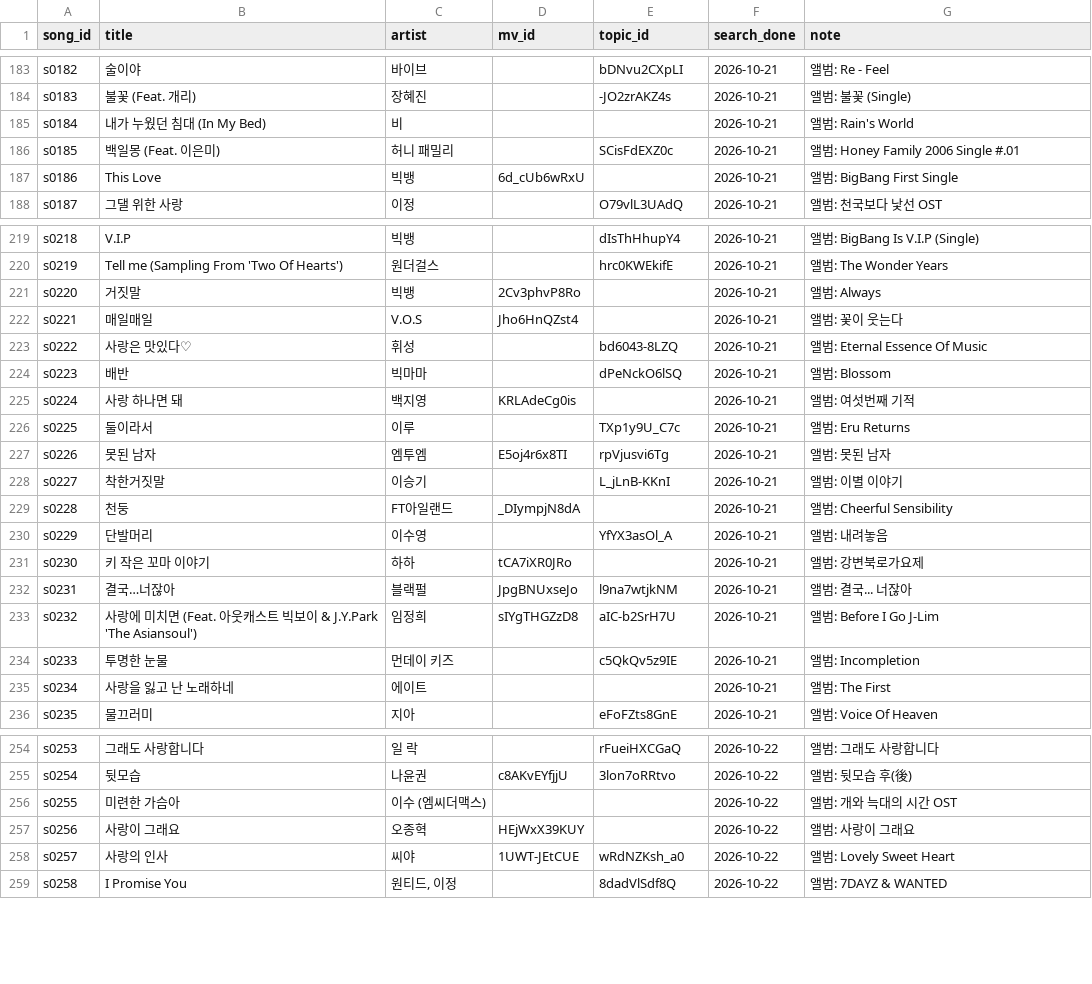
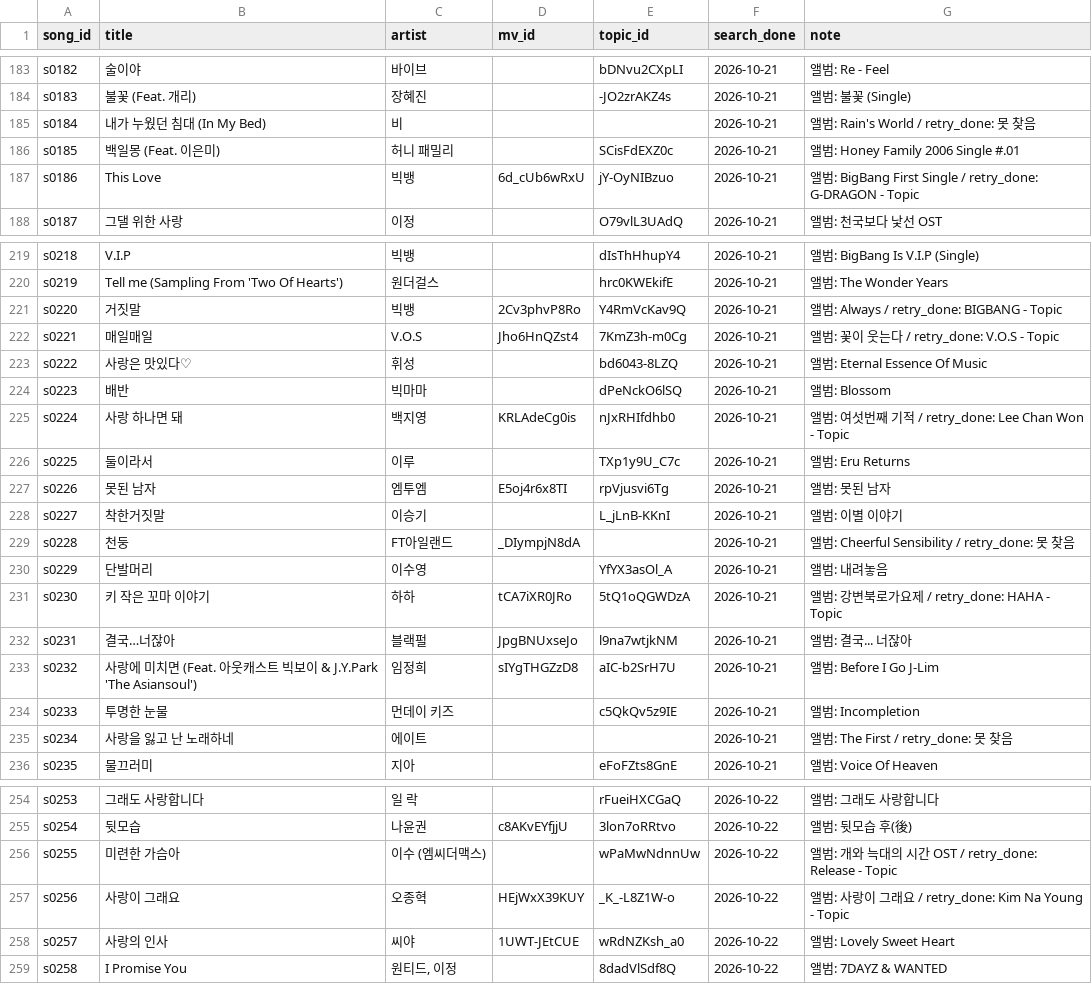
Before and after one commit to yeonwookjeong/wook, a CSV file: namanajik/data/songs.csv, drawn as a sheet; only a part is shown, gaps mark what is left out; the diff covers the shown part only.

```diff
--- a/namanajik/data/songs.csv
+++ b/namanajik/data/songs.csv
@@ -184,5 +184,5 @@ s0182,술이야,바이브,,bDNvu2CXpLI,2026-10-21,앨범: Re - Feel
 s0183,불꽃 (Feat. 개리),장혜진,,-JO2zrAKZ4s,2026-10-21,앨범: 불꽃 (Single)
-s0184,내가 누웠던 침대 (In My Bed),비,,,2026-10-21,앨범: Rain's World
+s0184,내가 누웠던 침대 (In My Bed),비,,,2026-10-21,앨범: Rain's World / retry_done: 못 찾음
 s0185,백일몽 (Feat. 이은미),허니 패밀리,,SCisFdEXZ0c,2026-10-21,앨범: Honey Family 2006 Single #.01
-s0186,This Love,빅뱅,6d_cUb6wRxU,,2026-10-21,앨범: BigBang First Single
+s0186,This Love,빅뱅,6d_cUb6wRxU,jY-OyNIBzuo,2026-10-21,앨범: BigBang First Single / retry_done: G-DRAGON - Topic
 s0187,그댈 위한 사랑,이정,,O79vlL3UAdQ,2026-10-21,앨범: 천국보다 낯선 OST
@@ -220,7 +220,7 @@ s0218,V.I.P,빅뱅,,dIsThHhupY4,2026-10-21,앨범: BigBang Is V.I.P (Single)
 s0219,Tell me (Sampling From 'Two Of Hearts'),원더걸스,,hrc0KWEkifE,2026-10-21,앨범: The Wonder Years
-s0220,거짓말,빅뱅,2Cv3phvP8Ro,,2026-10-21,앨범: Always
-s0221,매일매일,V.O.S,Jho6HnQZst4,,2026-10-21,앨범: 꽃이 웃는다
+s0220,거짓말,빅뱅,2Cv3phvP8Ro,Y4RmVcKav9Q,2026-10-21,앨범: Always / retry_done: BIGBANG - Topic
+s0221,매일매일,V.O.S,Jho6HnQZst4,7KmZ3h-m0Cg,2026-10-21,앨범: 꽃이 웃는다 / retry_done: V.O.S - Topic
 s0222,사랑은 맛있다♡,휘성,,bd6043-8LZQ,2026-10-21,앨범: Eternal Essence Of Music
 s0223,배반,빅마마,,dPeNckO6lSQ,2026-10-21,앨범: Blossom
-s0224,사랑 하나면 돼,백지영,KRLAdeCg0is,,2026-10-21,앨범: 여섯번째 기적
+s0224,사랑 하나면 돼,백지영,KRLAdeCg0is,nJxRHIfdhb0,2026-10-21,앨범: 여섯번째 기적 / retry_done: Lee Chan Won - Topic
 s0225,둘이라서,이루,,TXp1y9U_C7c,2026-10-21,앨범: Eru Returns
@@ -228,5 +228,5 @@ s0226,못된 남자,엠투엠,E5oj4r6x8TI,rpVjusvi6Tg,2026-10-21,앨범: 못된
 s0227,착한거짓말,이승기,,L_jLnB-KKnI,2026-10-21,앨범: 이별 이야기
-s0228,천둥,FT아일랜드,_DIympjN8dA,,2026-10-21,앨범: Cheerful Sensibility
+s0228,천둥,FT아일랜드,_DIympjN8dA,,2026-10-21,앨범: Cheerful Sensibility / retry_done: 못 찾음
 s0229,단발머리,이수영,,YfYX3asOl_A,2026-10-21,앨범: 내려놓음
-s0230,키 작은 꼬마 이야기,하하,tCA7iXR0JRo,,2026-10-21,앨범: 강변북로가요제
+s0230,키 작은 꼬마 이야기,하하,tCA7iXR0JRo,5tQ1oQGWDzA,2026-10-21,앨범: 강변북로가요제 / retry_done: HAHA - Topic
 s0231,결국…너잖아,블랙펄,JpgBNUxseJo,l9na7wtjkNM,2026-10-21,앨범: 결국... 너잖아
@@ -234,3 +234,3 @@ s0232,사랑에 미치면 (Feat. 아웃캐스트 빅보이 & J.Y.Park 'The Asian
 s0233,투명한 눈물,먼데이 키즈,,c5QkQv5z9IE,2026-10-21,앨범: Incompletion
-s0234,사랑을 잃고 난 노래하네,에이트,,,2026-10-21,앨범: The First
+s0234,사랑을 잃고 난 노래하네,에이트,,,2026-10-21,앨범: The First / retry_done: 못 찾음
 s0235,물끄러미,지아,,eFoFZts8GnE,2026-10-21,앨범: Voice Of Heaven
@@ -255,4 +255,4 @@ s0253,그래도 사랑합니다,일 락,,rFueiHXCGaQ,2026-10-22,앨범: 그래
 s0254,뒷모습,나윤권,c8AKvEYfjjU,3lon7oRRtvo,2026-10-22,앨범: 뒷모습 후(後)
-s0255,미련한 가슴아,이수 (엠씨더맥스),,,2026-10-22,앨범: 개와 늑대의 시간 OST
-s0256,사랑이 그래요,오종혁,HEjWxX39KUY,,2026-10-22,앨범: 사랑이 그래요
+s0255,미련한 가슴아,이수 (엠씨더맥스),,wPaMwNdnnUw,2026-10-22,앨범: 개와 늑대의 시간 OST / retry_done: Release - Topic
+s0256,사랑이 그래요,오종혁,HEjWxX39KUY,_K_-L8Z1W-o,2026-10-22,앨범: 사랑이 그래요 / retry_done: Kim Na Young - Topic
 s0257,사랑의 인사,씨야,1UWT-JEtCUE,wRdNZKsh_a0,2026-10-22,앨범: Lovely Sweet Heart
```
Also changed, not shown: 9 edited cells elsewhere in this file, namanajik/data/videos.csv, 19 other files.
